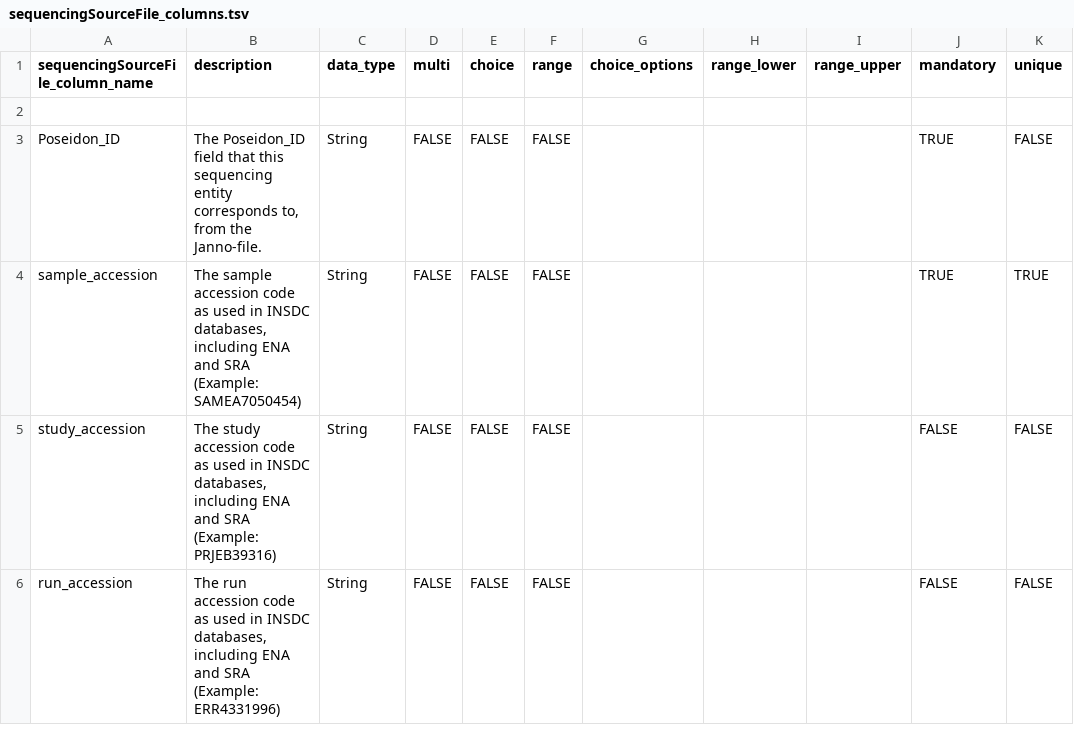
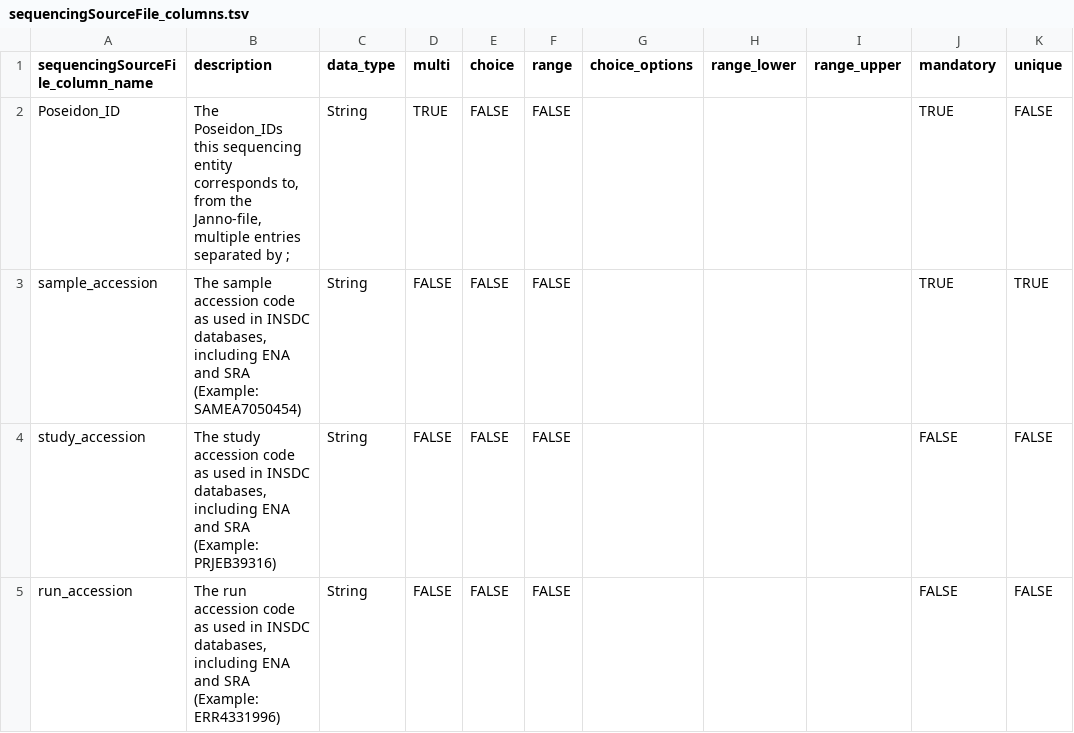
Before and after one commit to poseidon-framework/poseidon-schema, a TSV file: sequencingSourceFile_columns.tsv, drawn as a sheet; only a part is shown.

Commit message:
one entry in the sequencingSourceFile can correspond to multiple POSEIDON_IDs

```diff
--- a/sequencingSourceFile_columns.tsv
+++ b/sequencingSourceFile_columns.tsv
@@ -1,4 +1,3 @@
 sequencingSourceFile_column_name	description	data_type	multi	choice	range	choice_options	range_lower	range_upper	mandatory	unique
-
-Poseidon_ID	The Poseidon_ID field that this sequencing entity corresponds to, from the Janno-file.	String	FALSE	FALSE	FALSE				TRUE	FALSE
+Poseidon_ID	The Poseidon_IDs this sequencing entity corresponds to, from the Janno-file, multiple entries separated by ;	String	TRUE	FALSE	FALSE				TRUE	FALSE
 sample_accession	The sample accession code as used in INSDC databases, including ENA and SRA (Example: SAMEA7050454)	String	FALSE	FALSE	FALSE				TRUE	TRUE
```
